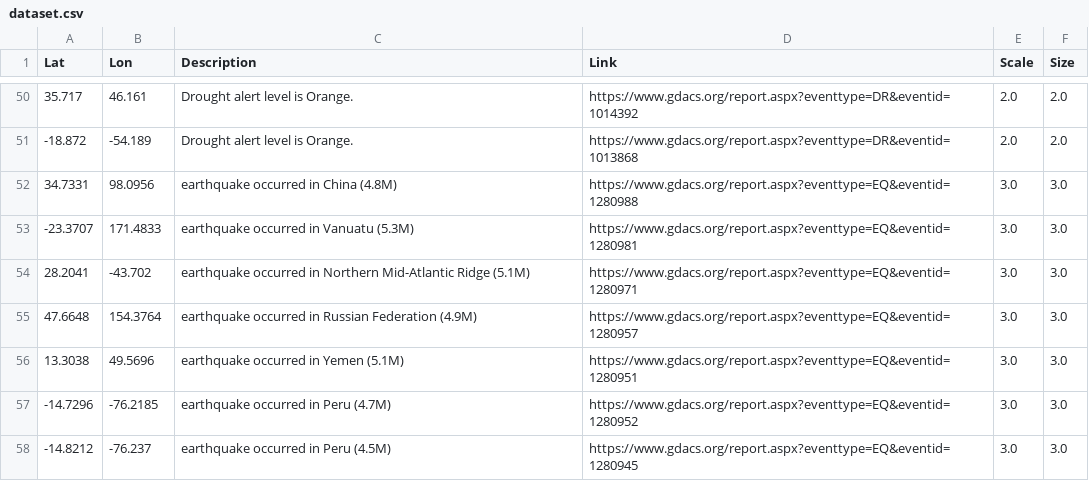
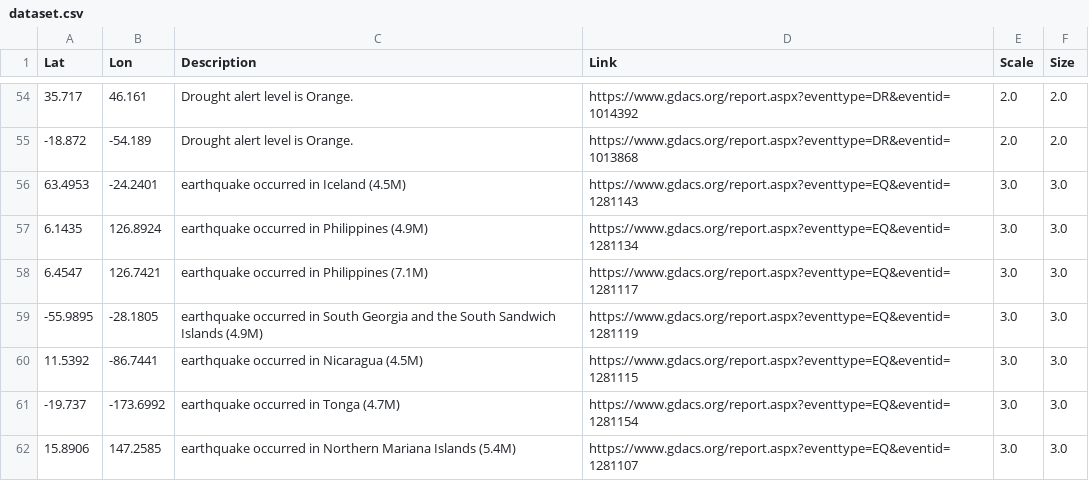
Before and after one commit to antonio-hickey/gDash, a CSV file: data/events/dataset.csv, drawn as a sheet; only a part is shown, gaps mark what is left out; the diff covers the shown part only.

```diff
--- a/data/events/dataset.csv
+++ b/data/events/dataset.csv
@@ -51,8 +55,8 @@ Lat,Lon,Description,Link,Scale,Size
 -18.872,-54.189,Drought alert level is Orange.,https://www.gdacs.org/report.aspx?eventtype=DR&eventid=1013868,2.0,2.0
-34.7331,98.0956,earthquake occurred in China (4.8M),https://www.gdacs.org/report.aspx?eventtype=EQ&eventid=1280988,3.0,3.0
--23.3707,171.4833,earthquake occurred in Vanuatu (5.3M),https://www.gdacs.org/report.aspx?eventtype=EQ&eventid=1280981,3.0,3.0
-28.2041,-43.702,earthquake occurred in Northern Mid-Atlantic Ridge (5.1M),https://www.gdacs.org/report.aspx?eventtype=EQ&eventid=1280971,3.0,3.0
-47.6648,154.3764,earthquake occurred in Russian Federation (4.9M),https://www.gdacs.org/report.aspx?eventtype=EQ&eventid=1280957,3.0,3.0
-13.3038,49.5696,earthquake occurred in Yemen (5.1M),https://www.gdacs.org/report.aspx?eventtype=EQ&eventid=1280951,3.0,3.0
--14.7296,-76.2185,earthquake occurred in Peru (4.7M),https://www.gdacs.org/report.aspx?eventtype=EQ&eventid=1280952,3.0,3.0
--14.8212,-76.237,earthquake occurred in Peru (4.5M),https://www.gdacs.org/report.aspx?eventtype=EQ&eventid=1280945,3.0,3.0
+63.4953,-24.2401,earthquake occurred in Iceland (4.5M),https://www.gdacs.org/report.aspx?eventtype=EQ&eventid=1281143,3.0,3.0
+6.1435,126.8924,earthquake occurred in Philippines (4.9M),https://www.gdacs.org/report.aspx?eventtype=EQ&eventid=1281134,3.0,3.0
+6.4547,126.7421,earthquake occurred in Philippines (7.1M),https://www.gdacs.org/report.aspx?eventtype=EQ&eventid=1281117,3.0,3.0
+-55.9895,-28.1805,earthquake occurred in South Georgia and the South Sandwich Islands (4.9M),https://www.gdacs.org/report.aspx?eventtype=EQ&eventid=1281119,3.0,3.0
+11.5392,-86.7441,earthquake occurred in Nicaragua (4.5M),https://www.gdacs.org/report.aspx?eventtype=EQ&eventid=1281115,3.0,3.0
+-19.737,-173.6992,earthquake occurred in Tonga (4.7M),https://www.gdacs.org/report.aspx?eventtype=EQ&eventid=1281154,3.0,3.0
+15.8906,147.2585,earthquake occurred in Northern Mariana Islands (5.4M),https://www.gdacs.org/report.aspx?eventtype=EQ&eventid=1281107,3.0,3.0
```
Also changed, not shown: 5 added rows, 1 removed row and 18 edited cells elsewhere in this file.
